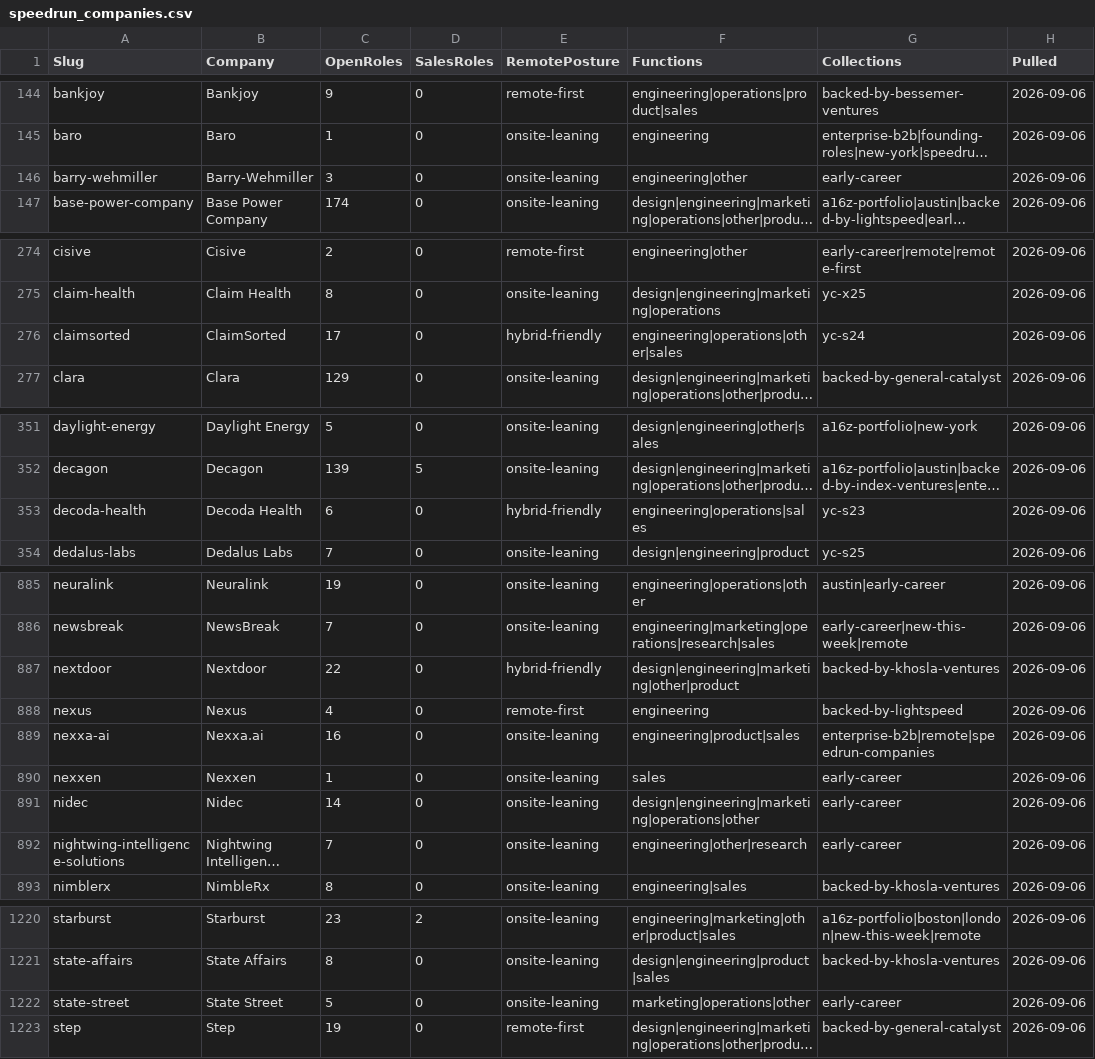
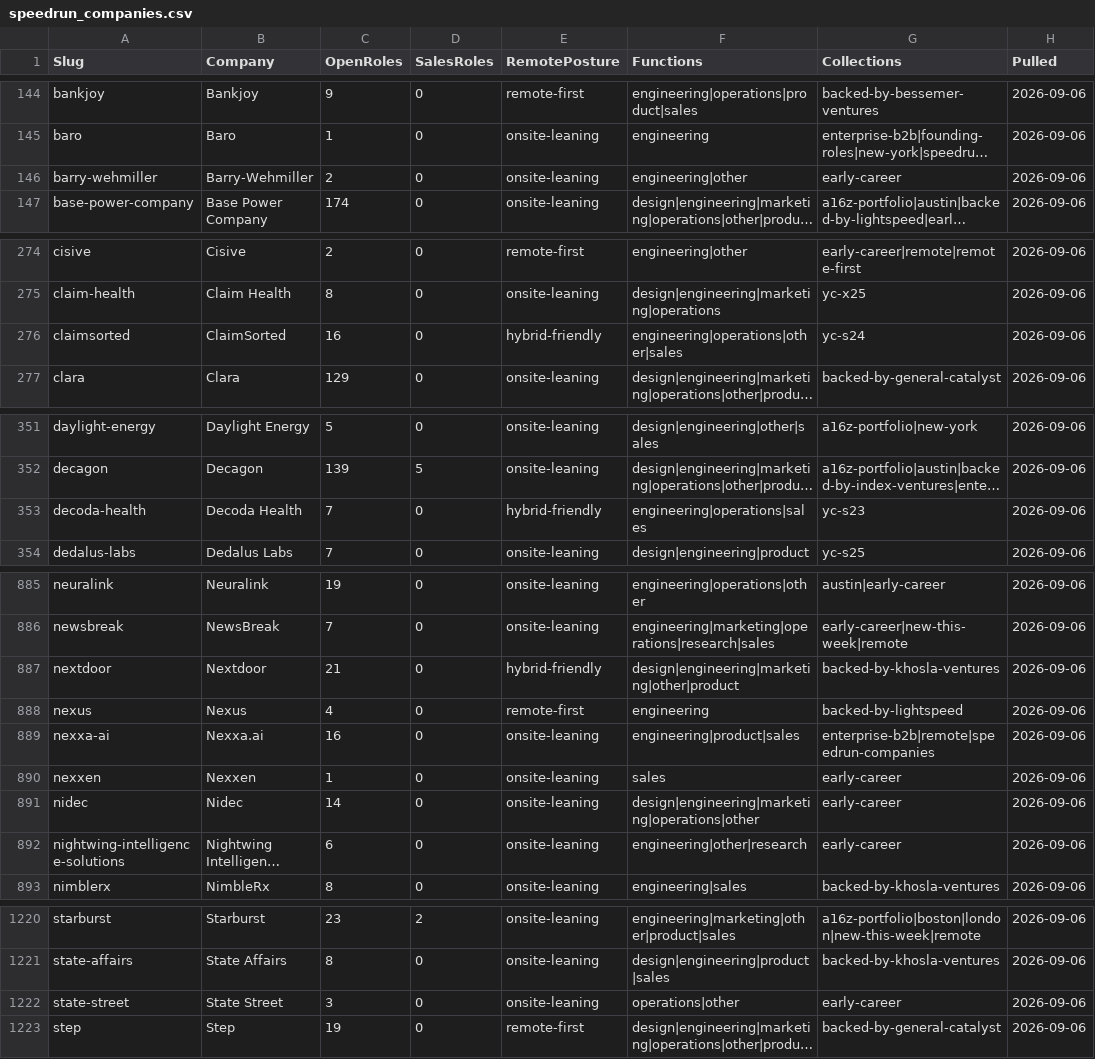
Before and after one commit to eric-hastie/remote-ae-job-hunt, a CSV file: data/speedrun_companies.csv, drawn as a sheet; only a part is shown, gaps mark what is left out; long unchanged cells end in …; the diff covers the shown part only; the diff names each change by its address in the sheet, - before the commit and + after, or states it on an @@ line.

```diff
--- a/data/speedrun_companies.csv
+++ b/data/speedrun_companies.csv
-C146 (OpenRoles): 3
+C146 (OpenRoles): 2
-C276 (OpenRoles): 17
+C276 (OpenRoles): 16
-C353 (OpenRoles): 6
+C353 (OpenRoles): 7
-C887 (OpenRoles): 22
+C887 (OpenRoles): 21
-C892 (OpenRoles): 7
+C892 (OpenRoles): 6
-C1222 (OpenRoles): 5
+C1222 (OpenRoles): 3
-F1222 (Functions): marketing|operations|other
+F1222 (Functions): operations|other
```
Also changed, not shown: 20 edited cells elsewhere in this file, 2 other files.
